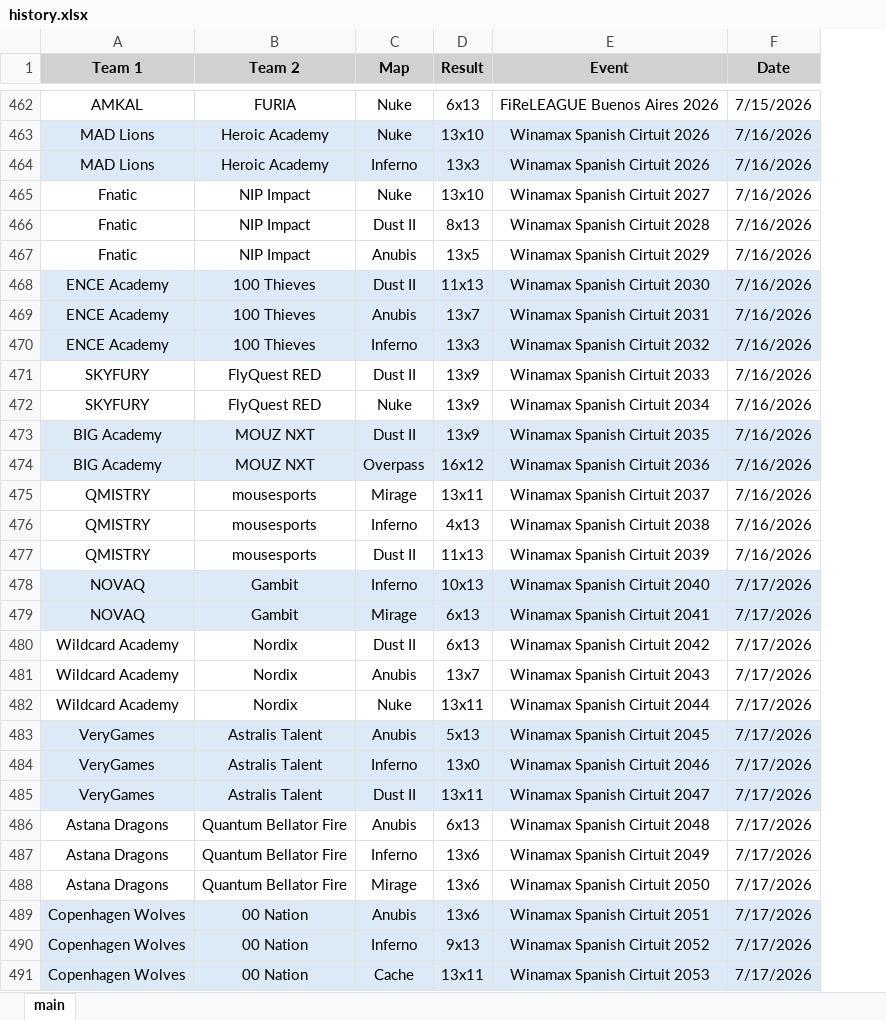
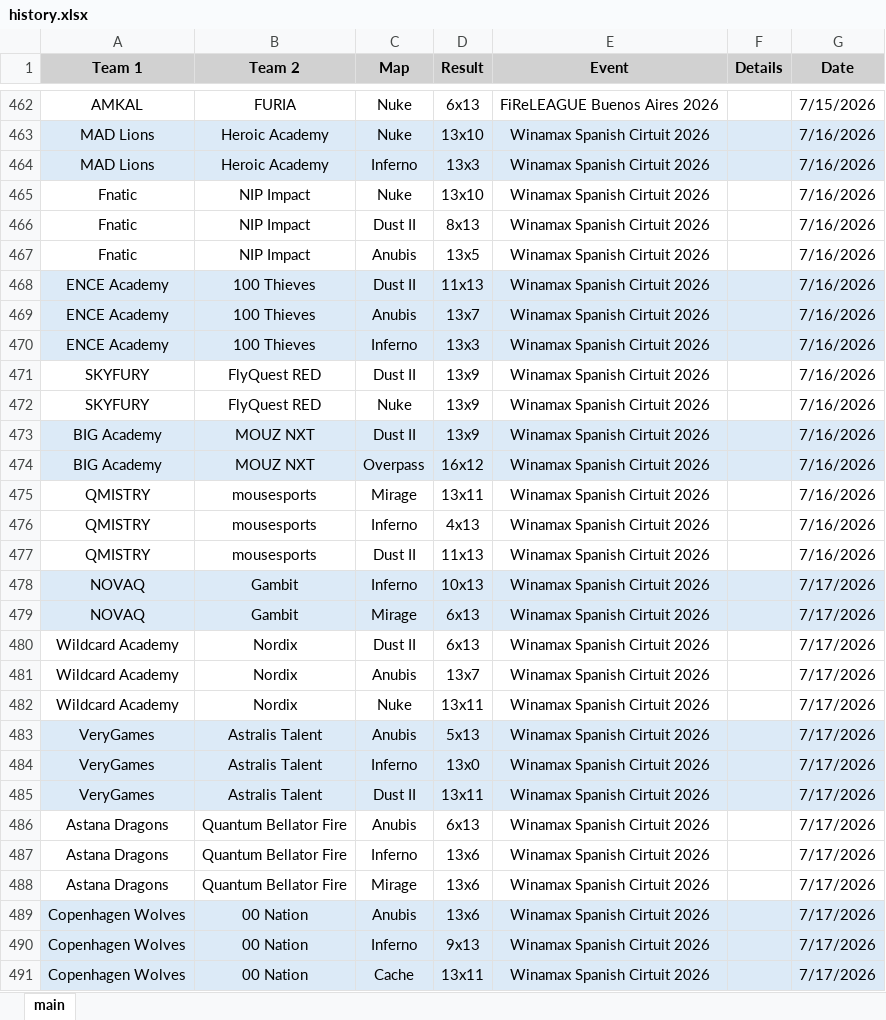
Before and after one commit to ravengone/ck-tools, an Excel workbook: file/history.xlsx, sheet main, drawn as a sheet; only a part is shown, gaps mark what is left out; values as stored, in another font and other column widths than the file's, no borders; the diff covers the shown part only; the diff names each change by its address in the sheet, - before the commit and + after, or states it on an @@ line.

Commit message:
Fixing but about Winamax event spam

```diff
--- a/file/history.xlsx (sheet main)
+++ b/file/history.xlsx (sheet main)
+column F (Details), empty
-E465 (Event): Winamax Spanish Cirtuit 2027
+E465 (Event): Winamax Spanish Cirtuit 2026
-E466 (Event): Winamax Spanish Cirtuit 2028
+E466 (Event): Winamax Spanish Cirtuit 2026
-E467 (Event): Winamax Spanish Cirtuit 2029
+E467 (Event): Winamax Spanish Cirtuit 2026
-E468 (Event): Winamax Spanish Cirtuit 2030
+E468 (Event): Winamax Spanish Cirtuit 2026
-E469 (Event): Winamax Spanish Cirtuit 2031
+E469 (Event): Winamax Spanish Cirtuit 2026
-E470 (Event): Winamax Spanish Cirtuit 2032
+E470 (Event): Winamax Spanish Cirtuit 2026
-E471 (Event): Winamax Spanish Cirtuit 2033
+E471 (Event): Winamax Spanish Cirtuit 2026
-E472 (Event): Winamax Spanish Cirtuit 2034
+E472 (Event): Winamax Spanish Cirtuit 2026
-E473 (Event): Winamax Spanish Cirtuit 2035
+E473 (Event): Winamax Spanish Cirtuit 2026
-E474 (Event): Winamax Spanish Cirtuit 2036
+E474 (Event): Winamax Spanish Cirtuit 2026
-E475 (Event): Winamax Spanish Cirtuit 2037
+E475 (Event): Winamax Spanish Cirtuit 2026
-E476 (Event): Winamax Spanish Cirtuit 2038
+E476 (Event): Winamax Spanish Cirtuit 2026
-E477 (Event): Winamax Spanish Cirtuit 2039
+E477 (Event): Winamax Spanish Cirtuit 2026
-E478 (Event): Winamax Spanish Cirtuit 2040
+E478 (Event): Winamax Spanish Cirtuit 2026
-E479 (Event): Winamax Spanish Cirtuit 2041
+E479 (Event): Winamax Spanish Cirtuit 2026
-E480 (Event): Winamax Spanish Cirtuit 2042
+E480 (Event): Winamax Spanish Cirtuit 2026
-E481 (Event): Winamax Spanish Cirtuit 2043
+E481 (Event): Winamax Spanish Cirtuit 2026
-E482 (Event): Winamax Spanish Cirtuit 2044
+E482 (Event): Winamax Spanish Cirtuit 2026
-E483 (Event): Winamax Spanish Cirtuit 2045
+E483 (Event): Winamax Spanish Cirtuit 2026
-E484 (Event): Winamax Spanish Cirtuit 2046
+E484 (Event): Winamax Spanish Cirtuit 2026
-E485 (Event): Winamax Spanish Cirtuit 2047
+E485 (Event): Winamax Spanish Cirtuit 2026
-E486 (Event): Winamax Spanish Cirtuit 2048
+E486 (Event): Winamax Spanish Cirtuit 2026
-E487 (Event): Winamax Spanish Cirtuit 2049
+E487 (Event): Winamax Spanish Cirtuit 2026
-E488 (Event): Winamax Spanish Cirtuit 2050
+E488 (Event): Winamax Spanish Cirtuit 2026
-E489 (Event): Winamax Spanish Cirtuit 2051
+E489 (Event): Winamax Spanish Cirtuit 2026
-E490 (Event): Winamax Spanish Cirtuit 2052
+E490 (Event): Winamax Spanish Cirtuit 2026
-E491 (Event): Winamax Spanish Cirtuit 2053
+E491 (Event): Winamax Spanish Cirtuit 2026
```
Also changed, not shown: 29 edited cells elsewhere in this sheet.
